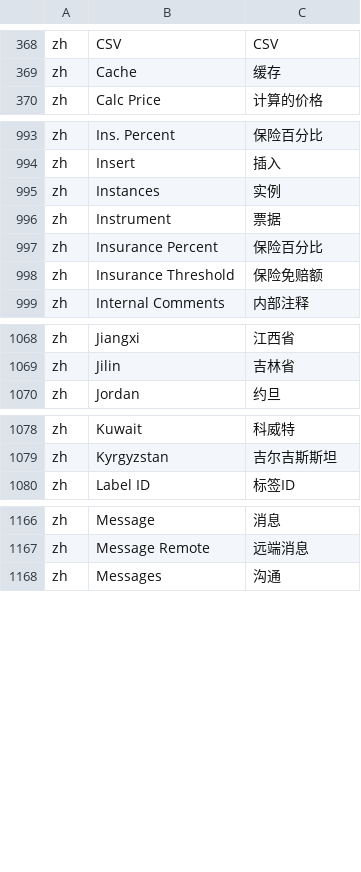
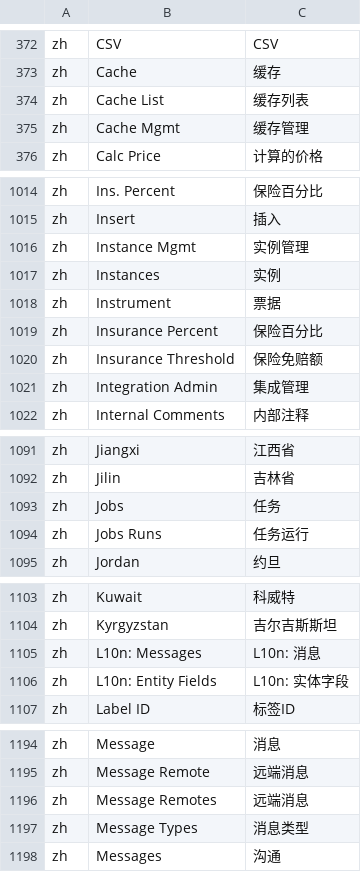
Before and after one commit to hellozhangwei/moqui-zapps, a CSV file: data/ScreenL10nZh.csv, drawn as a sheet; only a part is shown, gaps mark what is left out; the diff covers the shown part only; the diff names each change by its address in the sheet, - before the commit and + after, or states it on an @@ line.

Commit message:
Add some LocalizedMessage

```diff
--- a/data/ScreenL10nZh.csv
+++ b/data/ScreenL10nZh.csv
+row 374: zh | Cache List | 缓存列表
+row 375: zh | Cache Mgmt | 缓存管理
+row 1016: zh | Instance Mgmt | 实例管理
+row 1021: zh | Integration Admin | 集成管理
+row 1093: zh | Jobs | 任务
+row 1094: zh | Jobs Runs | 任务运行
+row 1105: zh | L10n: Messages | L10n: 消息
+row 1106: zh | L10n: Entity Fields | L10n: 实体字段
+row 1196: zh | Message Remotes | 远端消息
+row 1197: zh | Message Types | 消息类型
```
Also changed, not shown: 32 added rows and 2 edited cells elsewhere in this file, data/EnumerationL10nZh.csv, data/StatusFlowTransitionL10nZh.csv.
